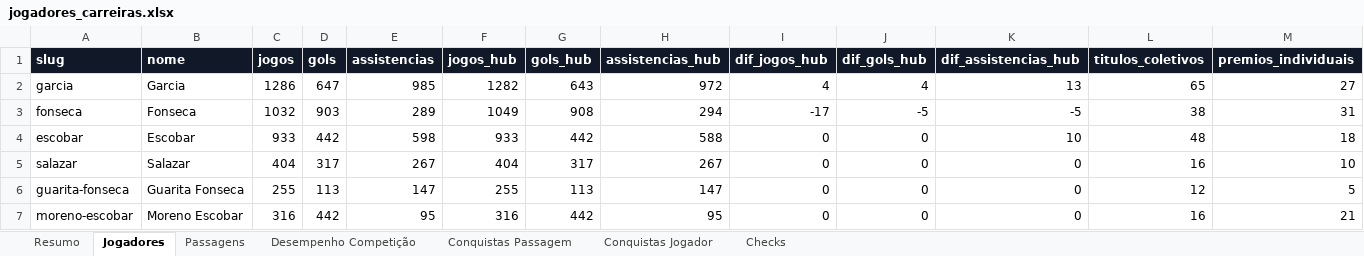
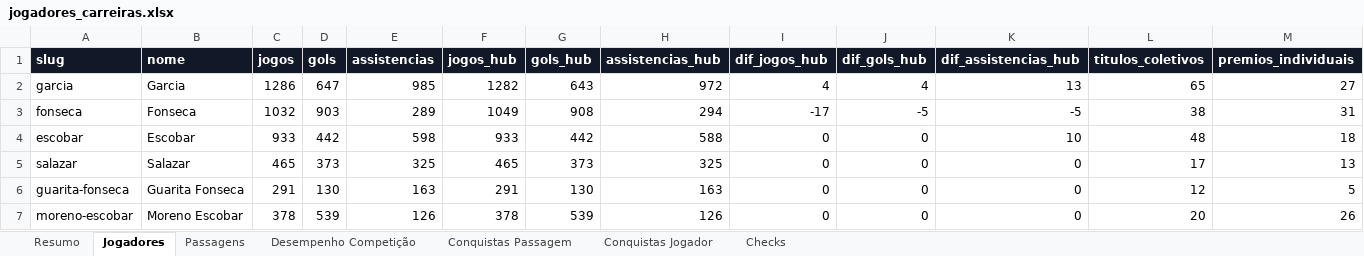
Before and after one commit to msthephano-png/player-career-site, an Excel workbook: data/jogadores_carreiras.xlsx, sheet Jogadores, drawn as a sheet; values as stored, in another font and other column widths than the file's, no borders; the diff names each change by its address in the sheet, - before the commit and + after, or states it on an @@ line.

```diff
--- a/data/jogadores_carreiras.xlsx (sheet Jogadores)
+++ b/data/jogadores_carreiras.xlsx (sheet Jogadores)
-C5 (jogos): 404
+C5 (jogos): 465
-D5 (gols): 317
+D5 (gols): 373
-E5 (assistencias): 267
+E5 (assistencias): 325
-F5 (jogos_hub): 404
+F5 (jogos_hub): 465
-G5 (gols_hub): 317
+G5 (gols_hub): 373
-H5 (assistencias_hub): 267
+H5 (assistencias_hub): 325
-L5 (titulos_coletivos): 16
+L5 (titulos_coletivos): 17
-M5 (premios_individuais): 10
+M5 (premios_individuais): 13
-C6 (jogos): 255
+C6 (jogos): 291
-D6 (gols): 113
+D6 (gols): 130
-E6 (assistencias): 147
+E6 (assistencias): 163
-F6 (jogos_hub): 255
+F6 (jogos_hub): 291
-G6 (gols_hub): 113
+G6 (gols_hub): 130
-H6 (assistencias_hub): 147
+H6 (assistencias_hub): 163
-C7 (jogos): 316
+C7 (jogos): 378
-D7 (gols): 442
+D7 (gols): 539
-E7 (assistencias): 95
+E7 (assistencias): 126
-F7 (jogos_hub): 316
+F7 (jogos_hub): 378
-G7 (gols_hub): 442
+G7 (gols_hub): 539
-H7 (assistencias_hub): 95
+H7 (assistencias_hub): 126
-L7 (titulos_coletivos): 16
+L7 (titulos_coletivos): 20
-M7 (premios_individuais): 21
+M7 (premios_individuais): 26
```
Also changed, not shown: sheet Desempenho Competição, sheet Conquistas Passagem, sheet Passagens, sheet Checks, sheet Conquistas Jogador, sheet Resumo, 51 other files.
